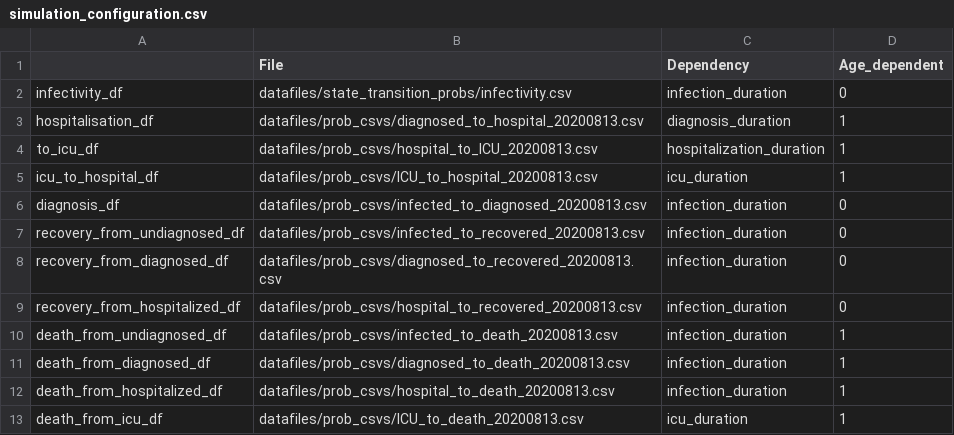
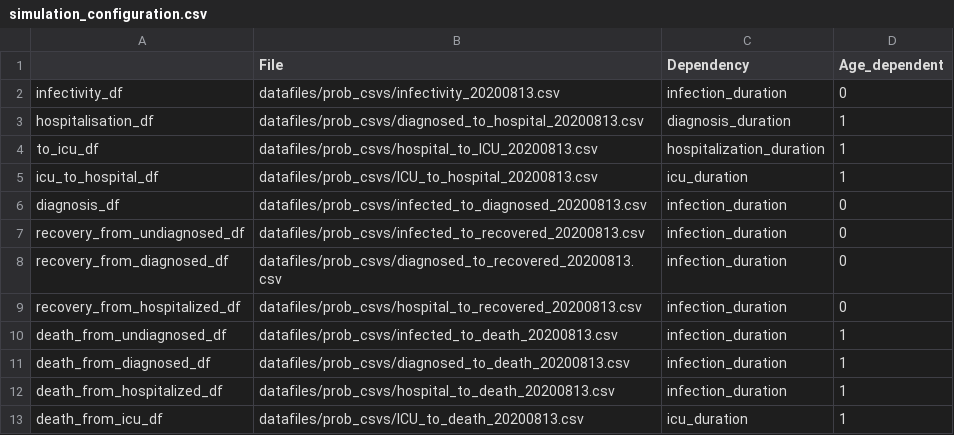
Before and after one commit to joba-1/Corona_Model, a CSV file: simulation_configuration.csv, drawn as a sheet.

Commit message:
New infectivity

```diff
--- a/simulation_configuration.csv
+++ b/simulation_configuration.csv
@@ -1,3 +1,3 @@
 ,File,Dependency,Age_dependent
-infectivity_df,datafiles/state_transition_probs/infectivity.csv,infection_duration,0
+infectivity_df,datafiles/prob_csvs/infectivity_20200813.csv,infection_duration,0
 hospitalisation_df,datafiles/prob_csvs/diagnosed_to_hospital_20200813.csv,diagnosis_duration,1
```
